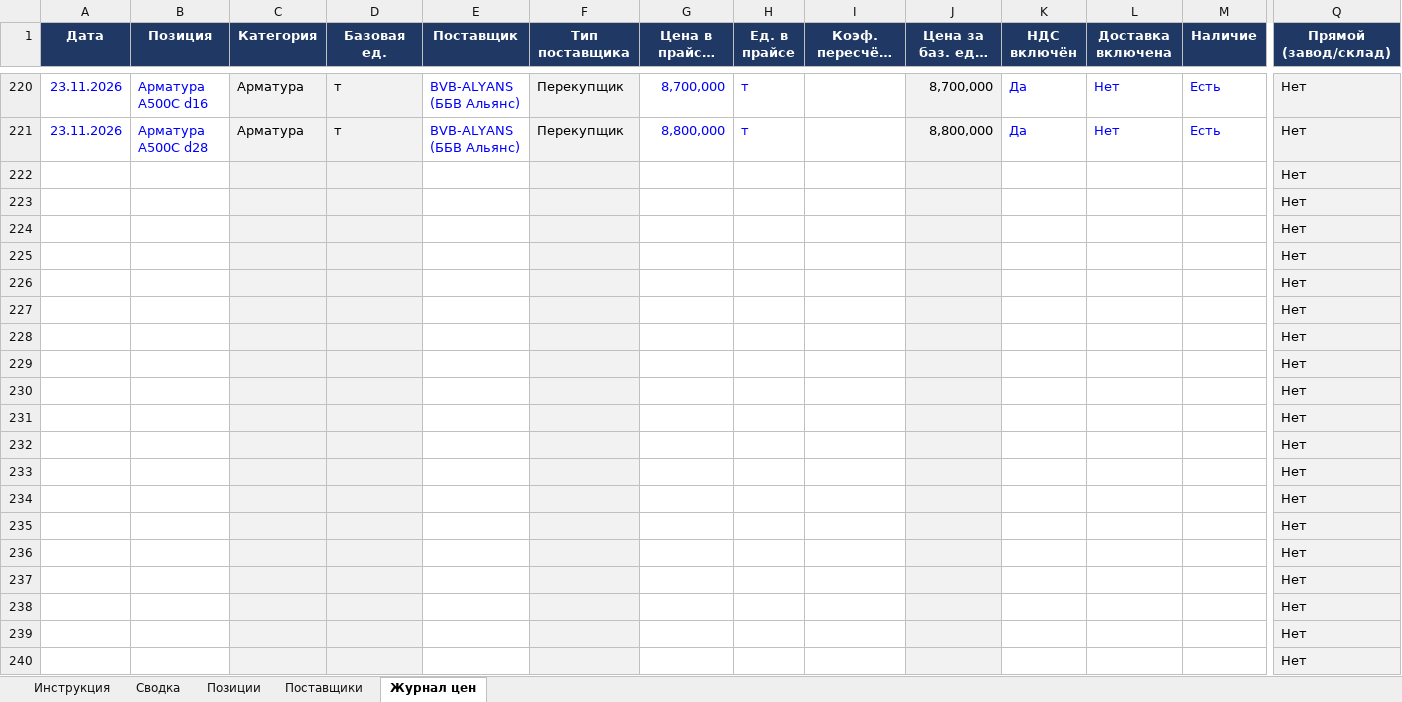
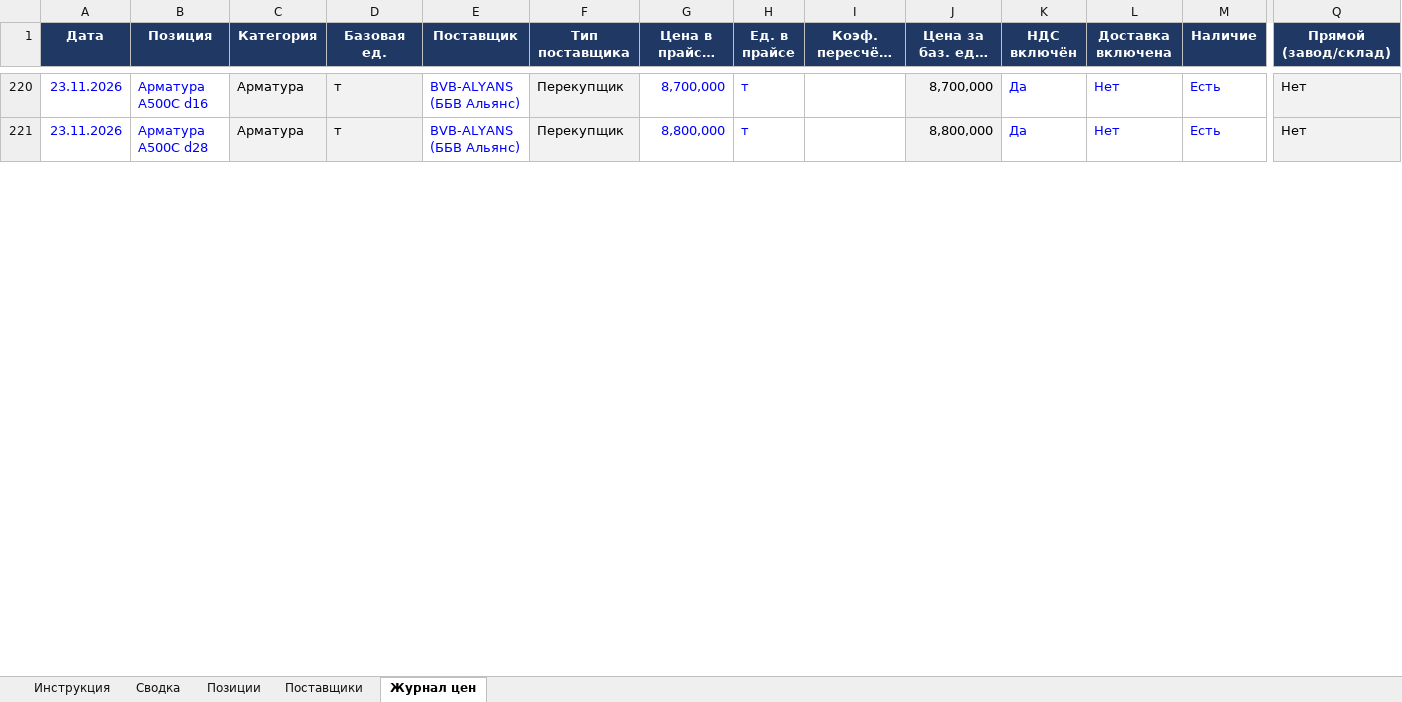
Before and after one commit to Semeev/test_seccondbrain, an Excel workbook: vault/thoughts/projects/golden-hills/Мониторинг_цен_Ташкент.xlsx, sheet Журнал цен, drawn as a sheet; only a part is shown, gaps mark what is left out; long unchanged cells end in …; values as stored, in another font and other column widths than the file's, no borders; conditional formats not drawn; removed rows and columns are numbered as before the commit, all else as after; rows hold the shown columns only; the diff covers the shown part only; the diff names each change by its address in the sheet, - before the commit and + after, or states it on an @@ line.

```diff
--- a/vault/thoughts/projects/golden-hills/Мониторинг_цен_Ташкент.xlsx (sheet Журнал цен)
+++ b/vault/thoughts/projects/golden-hills/Мониторинг_цен_Ташкент.xlsx (sheet Журнал цен)
-row 222:  |  |  |  |  |  |  |  |  |  |  |  |  | Нет
-row 223:  |  |  |  |  |  |  |  |  |  |  |  |  | Нет
-row 224:  |  |  |  |  |  |  |  |  |  |  |  |  | Нет
-row 225:  |  |  |  |  |  |  |  |  |  |  |  |  | Нет
-row 226:  |  |  |  |  |  |  |  |  |  |  |  |  | Нет
-row 227:  |  |  |  |  |  |  |  |  |  |  |  |  | Нет
-row 228:  |  |  |  |  |  |  |  |  |  |  |  |  | Нет
-row 229:  |  |  |  |  |  |  |  |  |  |  |  |  | Нет
-row 230:  |  |  |  |  |  |  |  |  |  |  |  |  | Нет
-row 231:  |  |  |  |  |  |  |  |  |  |  |  |  | Нет
-row 232:  |  |  |  |  |  |  |  |  |  |  |  |  | Нет
-row 233:  |  |  |  |  |  |  |  |  |  |  |  |  | Нет
-row 234:  |  |  |  |  |  |  |  |  |  |  |  |  | Нет
-row 235:  |  |  |  |  |  |  |  |  |  |  |  |  | Нет
-row 236:  |  |  |  |  |  |  |  |  |  |  |  |  | Нет
-row 237:  |  |  |  |  |  |  |  |  |  |  |  |  | Нет
-row 238:  |  |  |  |  |  |  |  |  |  |  |  |  | Нет
-row 239:  |  |  |  |  |  |  |  |  |  |  |  |  | Нет
-row 240:  |  |  |  |  |  |  |  |  |  |  |  |  | Нет
```
Also changed, not shown: 31 added rows and 12 removed rows elsewhere in this sheet, sheet Сводка, sheet Поставщики, sheet Позиции, hidden cells, 5 other files.
